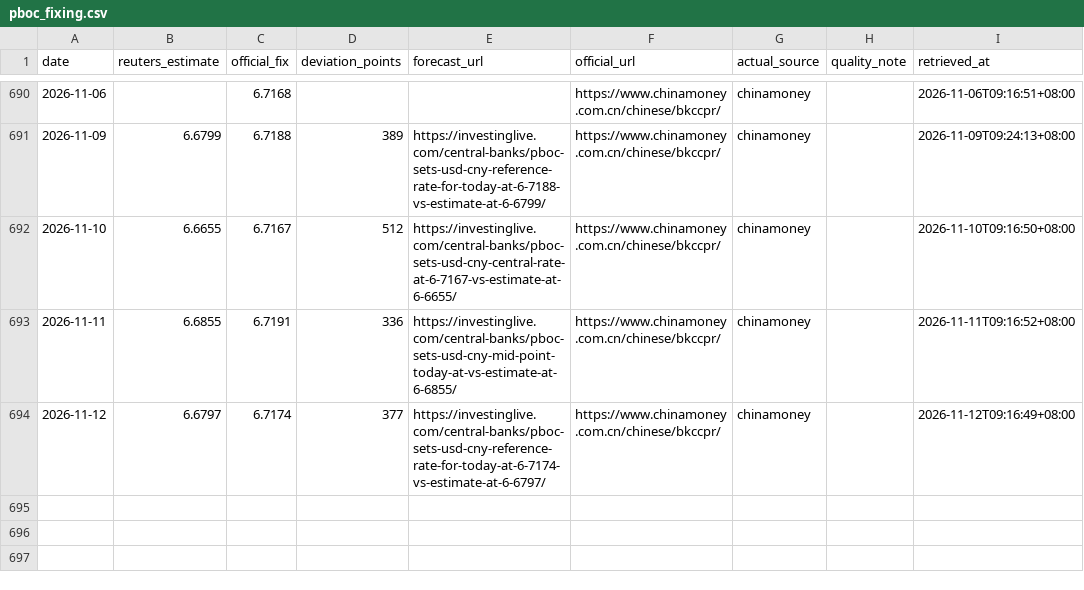
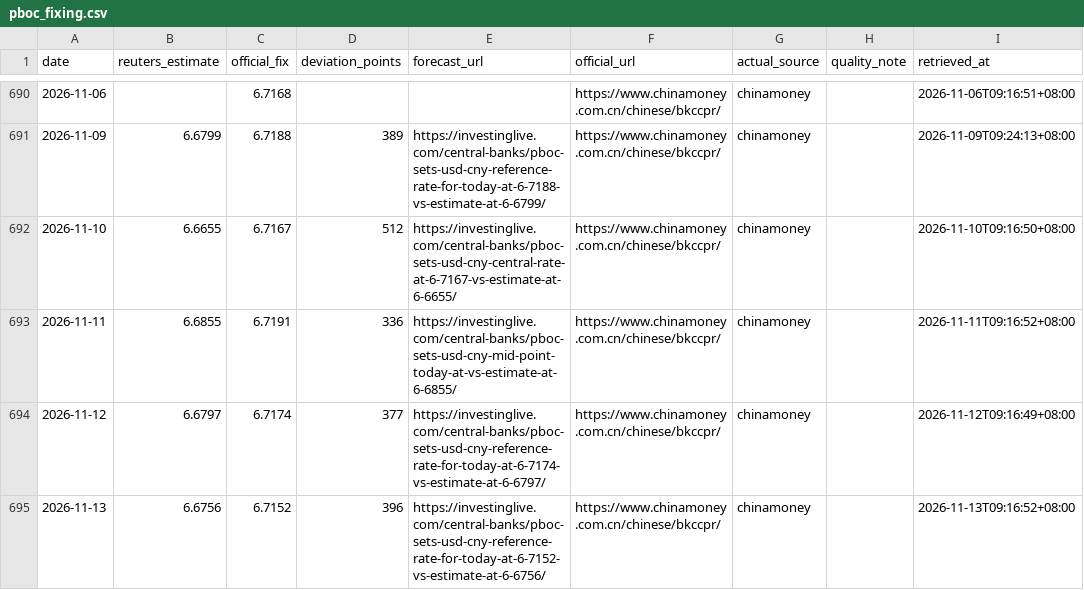
Before and after one commit to ttppdavy/-pboc-fixing-tracker, a CSV file: data/pboc_fixing.csv, drawn as a sheet; only a part is shown, gaps mark what is left out.

```diff
--- a/data/pboc_fixing.csv
+++ b/data/pboc_fixing.csv
@@ -694 +694,2 @@ date,reuters_estimate,official_fix,deviation_points,forecast_url,official_url,ac
 2026-11-12,6.6797,6.7174,377,https://investinglive.com/central-banks/pboc-sets-usd-cny-reference-rate-for-today-at-6-7174-vs-estimate-at-6-6797/,https://www.chinamoney.com.cn/chinese/bkccpr/,chinamoney,,2026-11-12T09:16:49+08:00
+2026-11-13,6.6756,6.7152,396,https://investinglive.com/central-banks/pboc-sets-usd-cny-reference-rate-for-today-at-6-7152-vs-estimate-at-6-6756/,https://www.chinamoney.com.cn/chinese/bkccpr/,chinamoney,,2026-11-13T09:16:52+08:00
```
Also changed, not shown: 2 other files.
